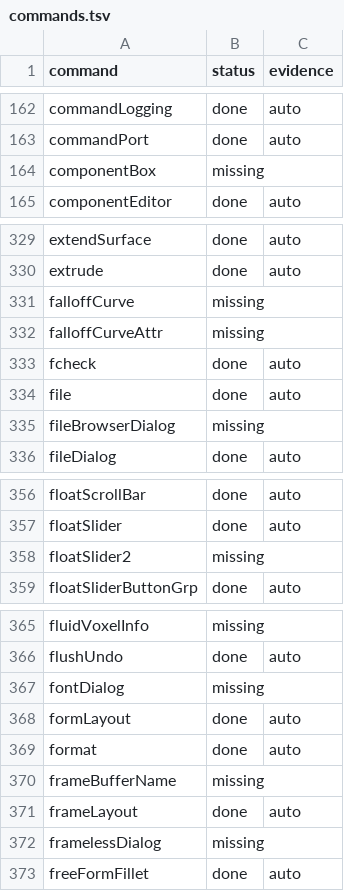
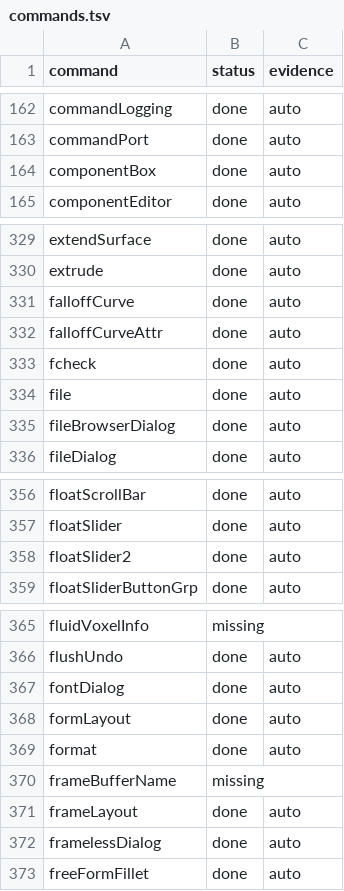
Before and after one commit to DonnieAlex/Aztek, a TSV file: parity/commands.tsv, drawn as a sheet; only a part is shown, gaps mark what is left out.

Commit message:
Commands: floatSlider2, falloffCurve, falloffCurveAttr, componentBox, fileBrowserDialog, fontDialog, framelessDialog, confirmDialog flags; cmdShell history fix (u23)

```diff
--- a/parity/commands.tsv
+++ b/parity/commands.tsv
@@ -163,3 +163,3 @@ commandLogging	done	auto
 commandPort	done	auto
-componentBox	missing	
+componentBox	done	auto
 componentEditor	done	auto
@@ -330,7 +330,7 @@ extendSurface	done	auto
 extrude	done	auto
-falloffCurve	missing	
-falloffCurveAttr	missing	
+falloffCurve	done	auto
+falloffCurveAttr	done	auto
 fcheck	done	auto
 file	done	auto
-fileBrowserDialog	missing	
+fileBrowserDialog	done	auto
 fileDialog	done	auto
@@ -357,3 +357,3 @@ floatScrollBar	done	auto
 floatSlider	done	auto
-floatSlider2	missing	
+floatSlider2	done	auto
 floatSliderButtonGrp	done	auto
@@ -366,3 +366,3 @@ fluidVoxelInfo	missing
 flushUndo	done	auto
-fontDialog	missing	
+fontDialog	done	auto
 formLayout	done	auto
@@ -371,3 +371,3 @@ frameBufferName	missing
 frameLayout	done	auto
-framelessDialog	missing	
+framelessDialog	done	auto
 freeFormFillet	done	auto
```
Also changed, not shown: parity/summary.tsv, 8 other files.
